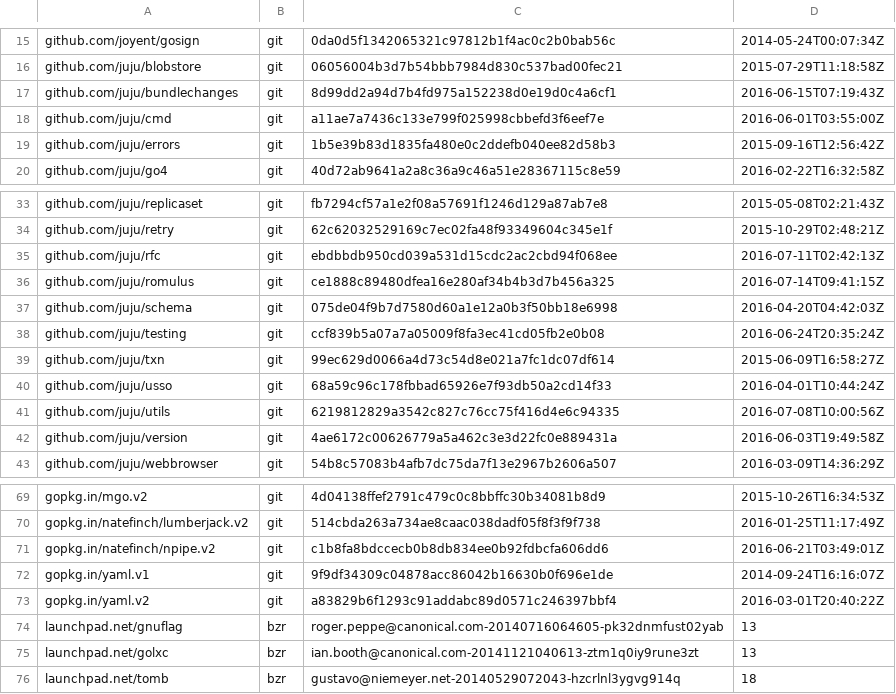
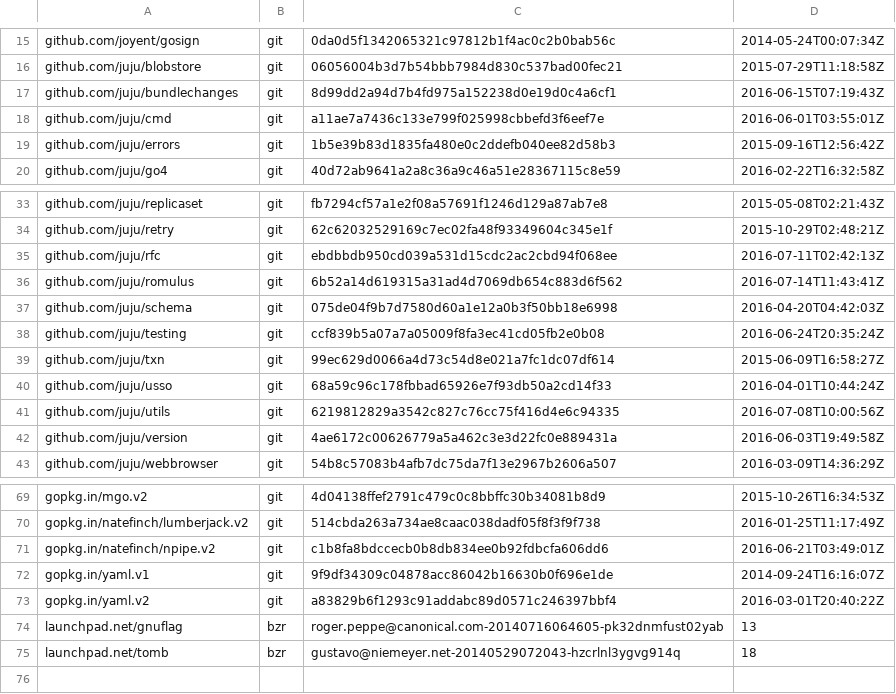
Before and after one commit to juju/juju, a TSV file: dependencies.tsv, drawn as a sheet; only a part is shown, gaps mark what is left out.

Commit message:
update dependencies to use new romulus dependency.
This uses a version of romulus that's not in a feature
branch.

```diff
--- a/dependencies.tsv
+++ b/dependencies.tsv
@@ -17,3 +17,3 @@ github.com/juju/blobstore	git	06056004b3d7b54bbb7984d830c537bad00fec21	2015-07-2
 github.com/juju/bundlechanges	git	8d99dd2a94d7b4fd975a152238d0e19d0c4a6cf1	2016-06-15T07:19:43Z
-github.com/juju/cmd	git	a11ae7a7436c133e799f025998cbbefd3f6eef7e	2016-06-01T03:55:00Z
+github.com/juju/cmd	git	a11ae7a7436c133e799f025998cbbefd3f6eef7e	2016-06-01T03:55:01Z
 github.com/juju/errors	git	1b5e39b83d1835fa480e0c2ddefb040ee82d58b3	2015-09-16T12:56:42Z
@@ -35,3 +35,3 @@ github.com/juju/retry	git	62c62032529169c7ec02fa48f93349604c345e1f	2015-10-29T02
 github.com/juju/rfc	git	ebdbbdb950cd039a531d15cdc2ac2cbd94f068ee	2016-07-11T02:42:13Z
-github.com/juju/romulus	git	ce1888c89480dfea16e280af34b4b3d7b456a325	2016-07-14T09:41:15Z
+github.com/juju/romulus	git	6b52a14d619315a31ad4d7069db654c883d6f562	2016-07-14T11:43:41Z
 github.com/juju/schema	git	075de04f9b7d7580d60a1e12a0b3f50bb18e6998	2016-04-20T04:42:03Z
@@ -74,3 +74,2 @@ gopkg.in/yaml.v2	git	a83829b6f1293c91addabc89d0571c246397bbf4	2016-03-01T20:40:2
 launchpad.net/gnuflag	bzr	roger.peppe@canonical.com-20140716064605-pk32dnmfust02yab	13
-launchpad.net/golxc	bzr	ian.booth@canonical.com-20141121040613-ztm1q0iy9rune3zt	13
 launchpad.net/tomb	bzr	gustavo@niemeyer.net-20140529072043-hzcrlnl3ygvg914q	18
```
